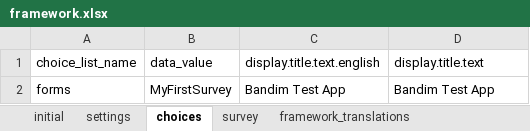
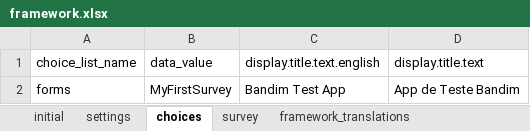
Before and after one commit to BandimHealthProject/BandimTest, an Excel workbook: app/config/assets/framework/forms/framework/framework.xlsx, sheet choices, drawn as a sheet; values as stored, in another font and other column widths than the file's, no borders; the diff names each change by its address in the sheet, - before the commit and + after, or states it on an @@ line.

Commit message:
Small update to Framework survey name

```diff
--- a/app/config/assets/framework/forms/framework/framework.xlsx (sheet choices)
+++ b/app/config/assets/framework/forms/framework/framework.xlsx (sheet choices)
-D2 (display.title.text): Bandim Test App
+D2 (display.title.text): App de Teste Bandim
```
Also changed, not shown: 1 other file.
